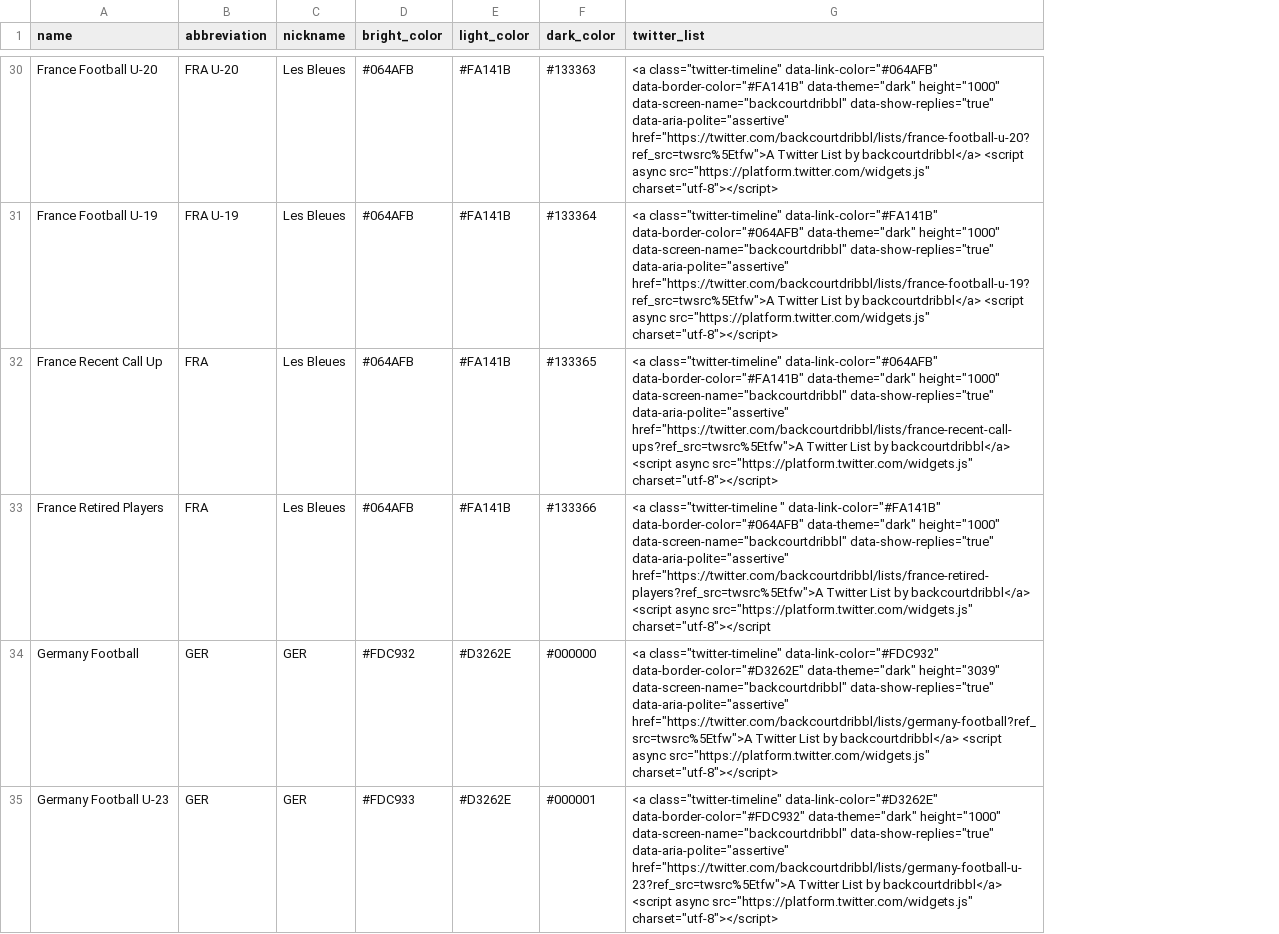
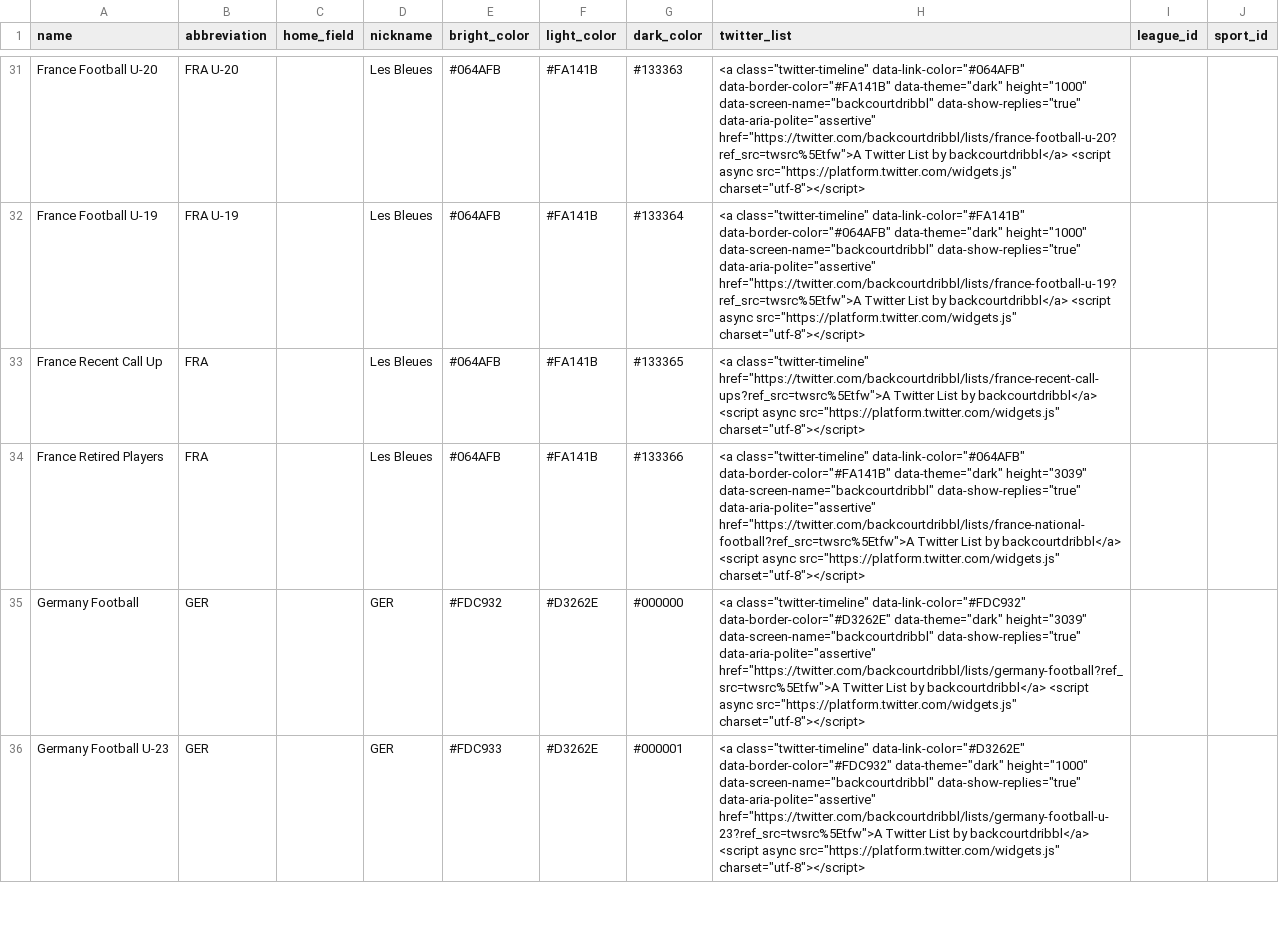
Before and after one commit to femaleinventor/Backcourt_Dribble, a CSV file: lib/seeds/BCD_for_CSV_teams.csv, drawn as a sheet; only a part is shown, gaps mark what is left out; addresses are those after the commit; the diff covers the shown part only; the diff names each change by its address in the sheet, - before the commit and + after, or states it on an @@ line.

```diff
--- a/lib/seeds/BCD_for_CSV_teams.csv
+++ b/lib/seeds/BCD_for_CSV_teams.csv
+column C (home_field), empty
+column I (league_id), empty
+column J (sport_id), empty
-H33 (twitter_list): <a class="twitter-timeline" data-link-color="#064AFB" data-border-color="#FA141B" data-theme="dark" height="1000" data-screen-name="backcourtdribbl" data-show-replies="true" data-aria-polite="assertive" href="https://twitter.com/backcourtdribbl/lists/france-recent-call-ups?ref_src=twsrc%5Etfw">A Twitter…
+H33 (twitter_list): <a class="twitter-timeline" href="https://twitter.com/backcourtdribbl/lists/france-recent-call-ups?ref_src=twsrc%5Etfw">A Twitter…
-H34 (twitter_list): <a class="twitter-timeline " data-link-color="#FA141B" data-border-color="#064AFB" data-theme="dark" height="1000" data-screen-name="backcourtdribbl" data-show-replies="true" data-aria-polite="assertive" href="https://twitter.com/backcourtdribbl/lists/france-retired-players?ref_src=twsrc%5Etfw">A Twitter List by backcourtdribbl</a> <script async src="https://platform.twitter.com/widgets.js" charset="utf-8"></script
+H34 (twitter_list): <a class="twitter-timeline" data-link-color="#064AFB" data-border-color="#FA141B" data-theme="dark" height="3039" data-screen-name="backcourtdribbl" data-show-replies="true" data-aria-polite="assertive" href="https://twitter.com/backcourtdribbl/lists/france-national-football?ref_src=twsrc%5Etfw">A Twitter List by backcourtdribbl</a> <script async src="https://platform.twitter.com/widgets.js" charset="utf-8"></script>
```
Also changed, not shown: 1 moved row and 1 edited cell elsewhere in this file, 6 other files.
